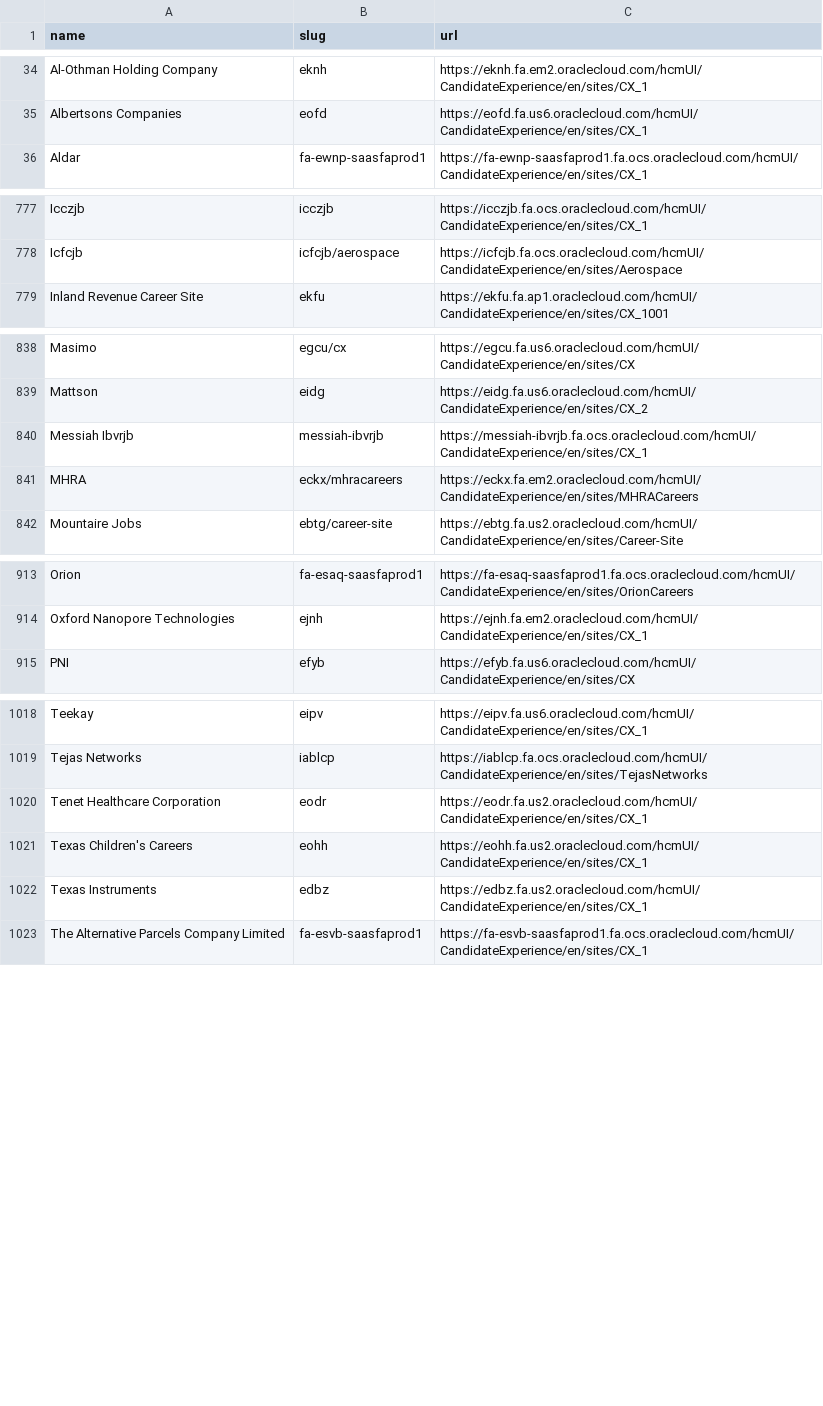
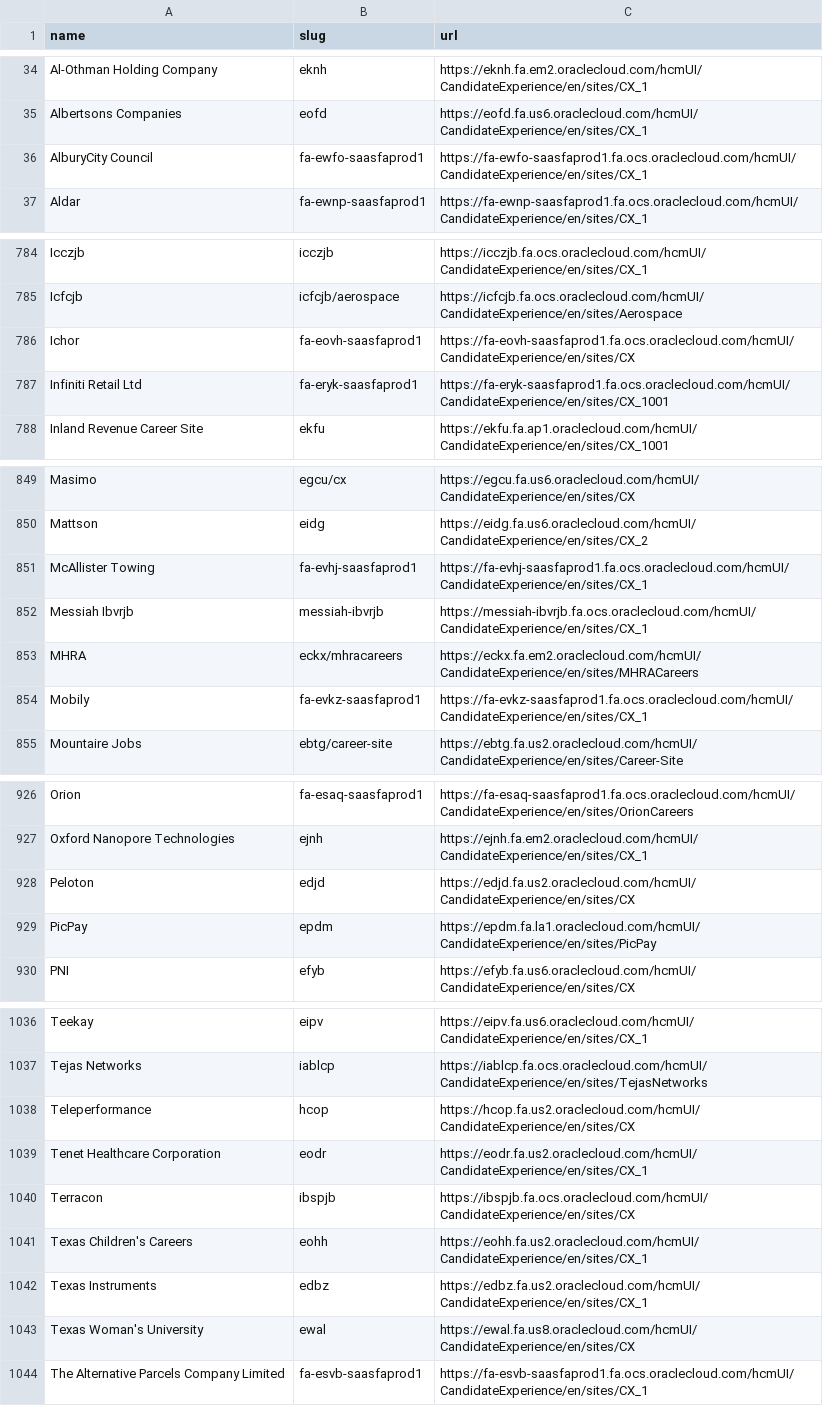
Before and after one commit to kalil0321/ats-scrapers, a CSV file: ats-companies/oracle.csv, drawn as a sheet; only a part is shown, gaps mark what is left out; the diff covers the shown part only.

```diff
--- a/ats-companies/oracle.csv
+++ b/ats-companies/oracle.csv
@@ -35,2 +35,3 @@ Al-Othman Holding Company,eknh,https://eknh.fa.em2.oraclecloud.com/hcmUI/Candida
 Albertsons Companies,eofd,https://eofd.fa.us6.oraclecloud.com/hcmUI/CandidateExperience/en/sites/CX_1
+AlburyCity Council,fa-ewfo-saasfaprod1,https://fa-ewfo-saasfaprod1.fa.ocs.oraclecloud.com/hcmUI/CandidateExperience/en/sites/CX_1
 Aldar,fa-ewnp-saasfaprod1,https://fa-ewnp-saasfaprod1.fa.ocs.oraclecloud.com/hcmUI/CandidateExperience/en/sites/CX_1
@@ -778,2 +785,4 @@ Icczjb,icczjb,https://icczjb.fa.ocs.oraclecloud.com/hcmUI/CandidateExperience/en
 Icfcjb,icfcjb/aerospace,https://icfcjb.fa.ocs.oraclecloud.com/hcmUI/CandidateExperience/en/sites/Aerospace
+Ichor,fa-eovh-saasfaprod1,https://fa-eovh-saasfaprod1.fa.ocs.oraclecloud.com/hcmUI/CandidateExperience/en/sites/CX
+Infiniti Retail Ltd,fa-eryk-saasfaprod1,https://fa-eryk-saasfaprod1.fa.ocs.oraclecloud.com/hcmUI/CandidateExperience/en/sites/CX_1001
 Inland Revenue Career Site,ekfu,https://ekfu.fa.ap1.oraclecloud.com/hcmUI/CandidateExperience/en/sites/CX_1001
@@ -839,4 +850,6 @@ Masimo,egcu/cx,https://egcu.fa.us6.oraclecloud.com/hcmUI/CandidateExperience/en/
 Mattson,eidg,https://eidg.fa.us6.oraclecloud.com/hcmUI/CandidateExperience/en/sites/CX_2
+McAllister Towing,fa-evhj-saasfaprod1,https://fa-evhj-saasfaprod1.fa.ocs.oraclecloud.com/hcmUI/CandidateExperience/en/sites/CX_1
 Messiah Ibvrjb,messiah-ibvrjb,https://messiah-ibvrjb.fa.ocs.oraclecloud.com/hcmUI/CandidateExperience/en/sites/CX_1
 MHRA,eckx/mhracareers,https://eckx.fa.em2.oraclecloud.com/hcmUI/CandidateExperience/en/sites/MHRACareers
+Mobily,fa-evkz-saasfaprod1,https://fa-evkz-saasfaprod1.fa.ocs.oraclecloud.com/hcmUI/CandidateExperience/en/sites/CX_1
 Mountaire Jobs,ebtg/career-site,https://ebtg.fa.us2.oraclecloud.com/hcmUI/CandidateExperience/en/sites/Career-Site
@@ -914,2 +927,4 @@ Orion,fa-esaq-saasfaprod1,https://fa-esaq-saasfaprod1.fa.ocs.oraclecloud.com/hcm
 Oxford Nanopore Technologies,ejnh,https://ejnh.fa.em2.oraclecloud.com/hcmUI/CandidateExperience/en/sites/CX_1
+Peloton,edjd,https://edjd.fa.us2.oraclecloud.com/hcmUI/CandidateExperience/en/sites/CX
+PicPay,epdm,https://epdm.fa.la1.oraclecloud.com/hcmUI/CandidateExperience/en/sites/PicPay
 PNI,efyb,https://efyb.fa.us6.oraclecloud.com/hcmUI/CandidateExperience/en/sites/CX
@@ -1019,5 +1037,8 @@ Teekay,eipv,https://eipv.fa.us6.oraclecloud.com/hcmUI/CandidateExperience/en/sit
 Tejas Networks,iablcp,https://iablcp.fa.ocs.oraclecloud.com/hcmUI/CandidateExperience/en/sites/TejasNetworks
+Teleperformance,hcop,https://hcop.fa.us2.oraclecloud.com/hcmUI/CandidateExperience/en/sites/CX
 Tenet Healthcare Corporation,eodr,https://eodr.fa.us2.oraclecloud.com/hcmUI/CandidateExperience/en/sites/CX_1
+Terracon,ibspjb,https://ibspjb.fa.ocs.oraclecloud.com/hcmUI/CandidateExperience/en/sites/CX
 Texas Children's Careers,eohh,https://eohh.fa.us2.oraclecloud.com/hcmUI/CandidateExperience/en/sites/CX_1
 Texas Instruments,edbz,https://edbz.fa.us2.oraclecloud.com/hcmUI/CandidateExperience/en/sites/CX_1
+Texas Woman's University,ewal,https://ewal.fa.us8.oraclecloud.com/hcmUI/CandidateExperience/en/sites/CX
 The Alternative Parcels Company Limited,fa-esvb-saasfaprod1,https://fa-esvb-saasfaprod1.fa.ocs.oraclecloud.com/hcmUI/CandidateExperience/en/sites/CX_1
```
Also changed, not shown: 12 added rows elsewhere in this file.
